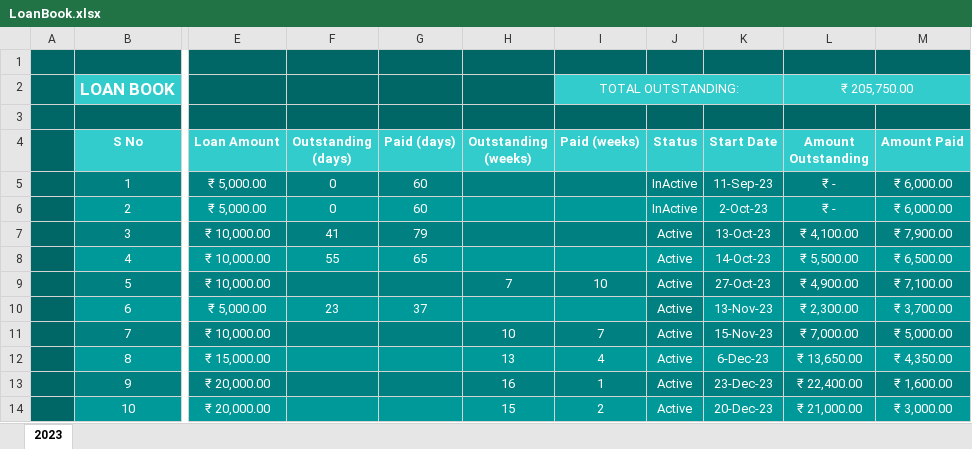
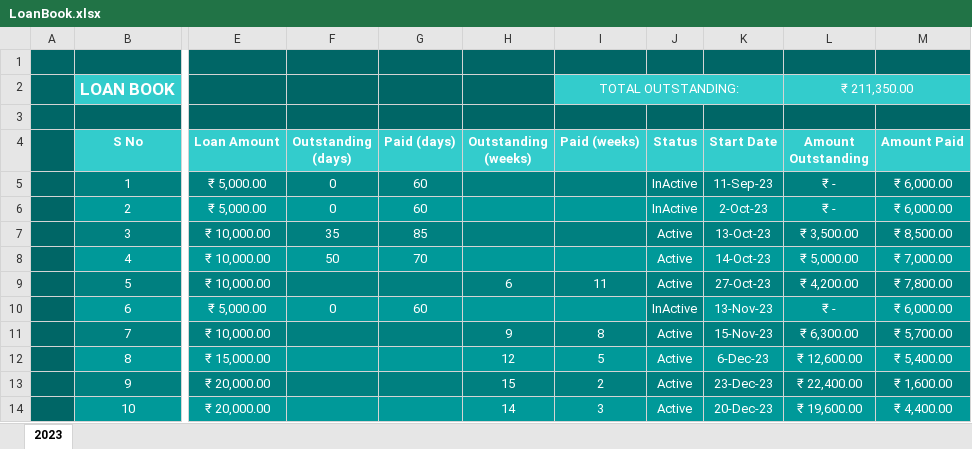
Before and after one commit to aboongm/tungfamFinance, an Excel workbook: LoanOfficer-A/LoanBook.xlsx, sheet 2023, drawn as a sheet; only a part is shown, gaps mark what is left out; values as stored, in another font and other column widths than the file's, no borders; the diff covers the shown part only; the diff names each change by its address in the sheet, - before the commit and + after, or states it on an @@ line.

```diff
--- a/LoanOfficer-A/LoanBook.xlsx (sheet 2023)
+++ b/LoanOfficer-A/LoanBook.xlsx (sheet 2023)
-L2 (Amount Outstanding): ₹ 205,750.00
+L2 (Amount Outstanding): ₹ 211,350.00
-F7 (Outstanding (days)): 41
+F7 (Outstanding (days)): 35
-G7 (Paid (days)): 79
+G7 (Paid (days)): 85
-L7 (Amount Outstanding): ₹ 4,100.00
+L7 (Amount Outstanding): ₹ 3,500.00
-M7 (Amount Paid): ₹ 7,900.00
+M7 (Amount Paid): ₹ 8,500.00
-F8 (Outstanding (days)): 55
+F8 (Outstanding (days)): 50
-G8 (Paid (days)): 65
+G8 (Paid (days)): 70
-L8 (Amount Outstanding): ₹ 5,500.00
+L8 (Amount Outstanding): ₹ 5,000.00
-M8 (Amount Paid): ₹ 6,500.00
+M8 (Amount Paid): ₹ 7,000.00
-H9 (Outstanding (weeks)): 7
+H9 (Outstanding (weeks)): 6
-I9 (Paid (weeks)): 10
+I9 (Paid (weeks)): 11
-L9 (Amount Outstanding): ₹ 4,900.00
+L9 (Amount Outstanding): ₹ 4,200.00
-M9 (Amount Paid): ₹ 7,100.00
+M9 (Amount Paid): ₹ 7,800.00
-F10 (Outstanding (days)): 23
+F10 (Outstanding (days)): 0
-G10 (Paid (days)): 37
+G10 (Paid (days)): 60
-J10 (Status): Active
+J10 (Status): InActive
-L10 (Amount Outstanding): ₹ 2,300.00
+L10 (Amount Outstanding): ₹ -
-M10 (Amount Paid): ₹ 3,700.00
+M10 (Amount Paid): ₹ 6,000.00
-H11 (Outstanding (weeks)): 10
+H11 (Outstanding (weeks)): 9
-I11 (Paid (weeks)): 7
+I11 (Paid (weeks)): 8
-L11 (Amount Outstanding): ₹ 7,000.00
+L11 (Amount Outstanding): ₹ 6,300.00
-M11 (Amount Paid): ₹ 5,000.00
+M11 (Amount Paid): ₹ 5,700.00
-H12 (Outstanding (weeks)): 13
+H12 (Outstanding (weeks)): 12
-I12 (Paid (weeks)): 4
+I12 (Paid (weeks)): 5
-L12 (Amount Outstanding): ₹ 13,650.00
+L12 (Amount Outstanding): ₹ 12,600.00
-M12 (Amount Paid): ₹ 4,350.00
+M12 (Amount Paid): ₹ 5,400.00
-H13 (Outstanding (weeks)): 16
+H13 (Outstanding (weeks)): 15
-I13 (Paid (weeks)): 1
+I13 (Paid (weeks)): 2
-H14 (Outstanding (weeks)): 15
+H14 (Outstanding (weeks)): 14
-I14 (Paid (weeks)): 2
+I14 (Paid (weeks)): 3
-L14 (Amount Outstanding): ₹ 21,000.00
+L14 (Amount Outstanding): ₹ 19,600.00
-M14 (Amount Paid): ₹ 3,000.00
+M14 (Amount Paid): ₹ 4,400.00
```
Also changed, not shown: 1 added row and 12 edited cells elsewhere in this sheet, LoanOfficer-A/2023/Haobijam Thasana.xlsx, LoanOfficer-A/2023/Loanee-Baruni.xlsx, 11 other files.
